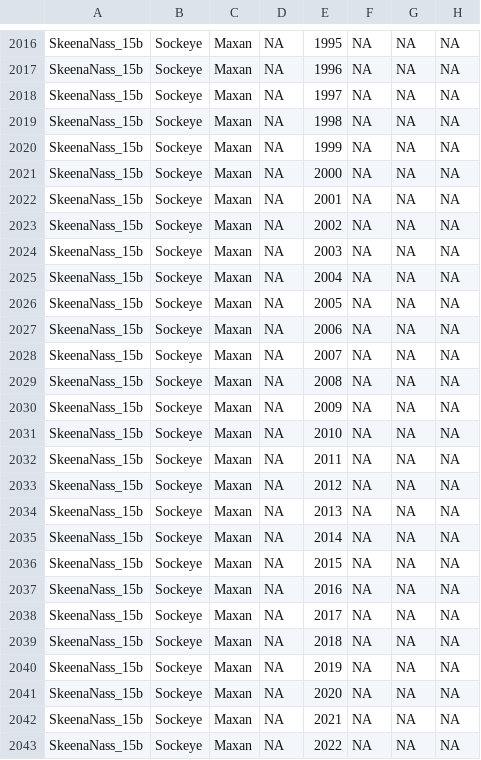
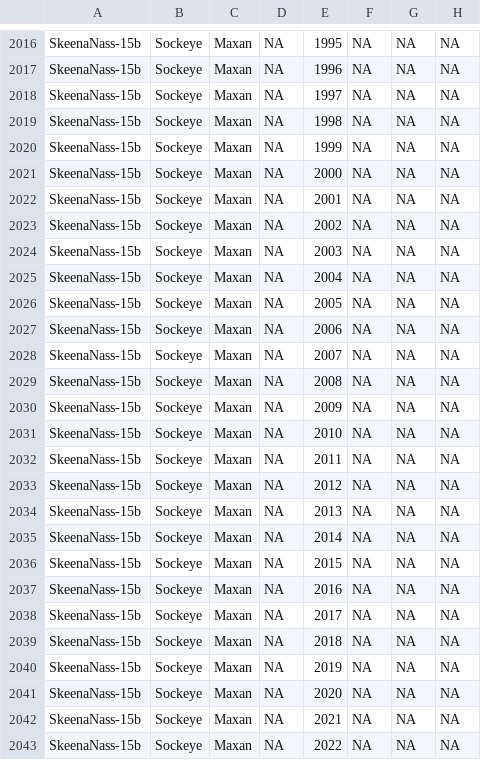
Before and after one commit to BronwynMacDonald/Scanner-Data-Processing, a CSV file: DATA_OUT/Retro_Synoptic_Details_SkeenaMODS.csv, drawn as a sheet; only a part is shown, gaps mark what is left out; the diff covers the shown part only; the diff names each change by its address in the sheet, - before the commit and + after, or states it on an @@ line.

Commit message:
skeena tweaks: plot testing

```diff
--- a/DATA_OUT/Retro_Synoptic_Details_SkeenaMODS.csv
+++ b/DATA_OUT/Retro_Synoptic_Details_SkeenaMODS.csv
-A2016:A2043: SkeenaNass_15b
+A2016:A2043: SkeenaNass-15b
```
Also changed, not shown: 84 edited cells elsewhere in this file, 2 other files.
